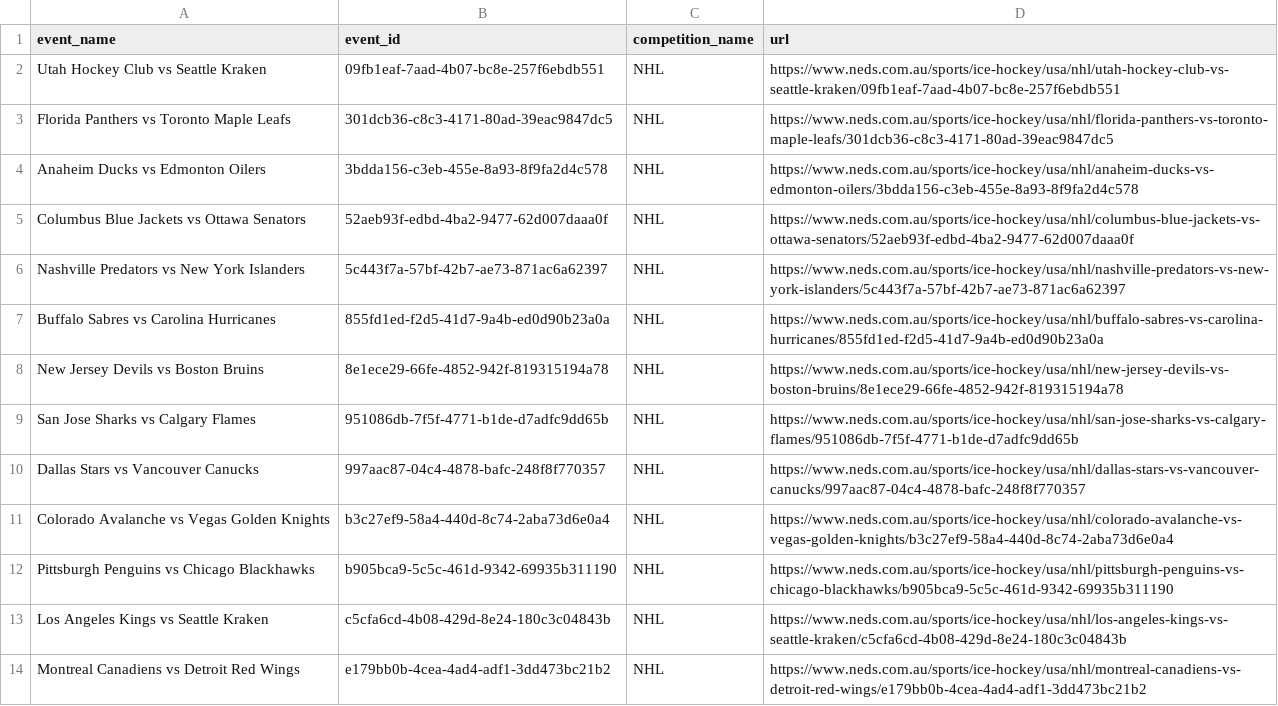
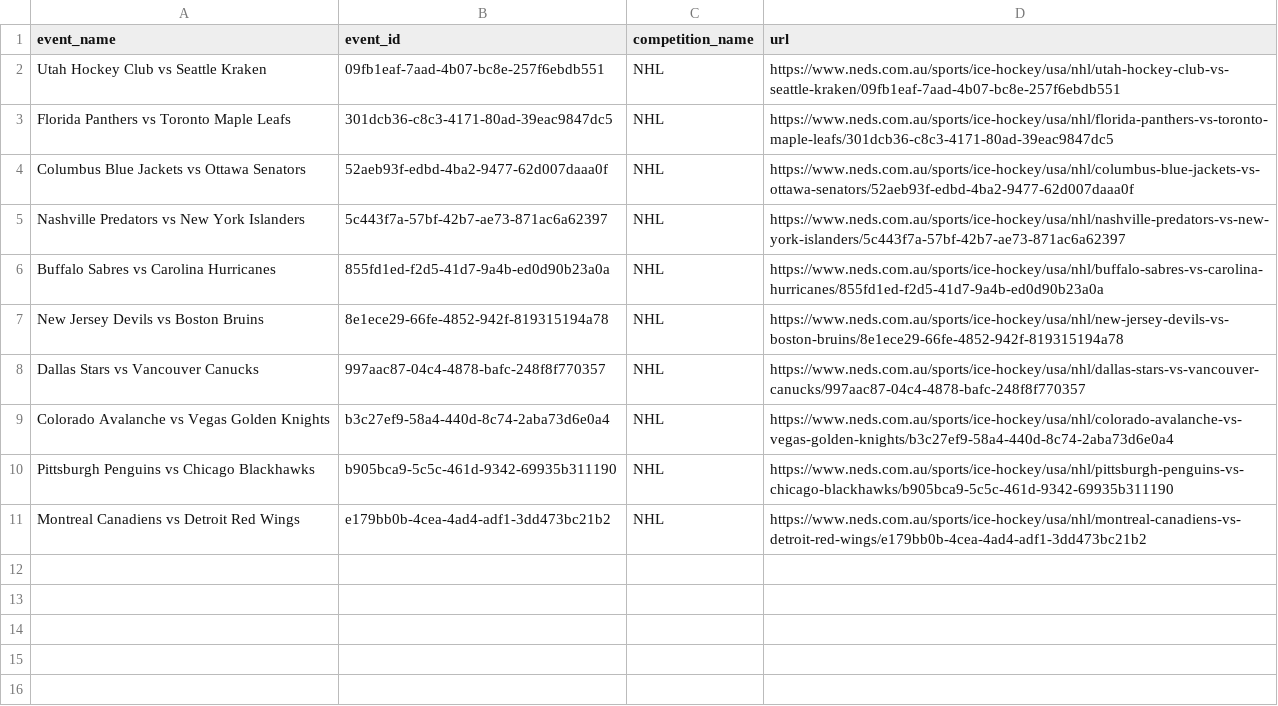
Before and after one commit to jamesbrown1417/NHL, a CSV file: OddsScraper/Neds/neds_nhl_match_urls.csv, drawn as a sheet; the diff names each change by its address in the sheet, - before the commit and + after, or states it on an @@ line.

```diff
--- a/OddsScraper/Neds/neds_nhl_match_urls.csv
+++ b/OddsScraper/Neds/neds_nhl_match_urls.csv
-row 4: Anaheim Ducks vs Edmonton Oilers | 3bdda156-c3eb-455e-8a93-8f9fa2d4c578 | NHL | https://www.neds.com.au/sports/ice-hockey/usa/nhl/anaheim-ducks-vs-edmonton-oilers/3bdda156-c3eb-455e-8a93-8f9fa2d4c578
-row 9: San Jose Sharks vs Calgary Flames | 951086db-7f5f-4771-b1de-d7adfc9dd65b | NHL | https://www.neds.com.au/sports/ice-hockey/usa/nhl/san-jose-sharks-vs-calgary-flames/951086db-7f5f-4771-b1de-d7adfc9dd65b
-row 13: Los Angeles Kings vs Seattle Kraken | c5cfa6cd-4b08-429d-8e24-180c3c04843b | NHL | https://www.neds.com.au/sports/ice-hockey/usa/nhl/los-angeles-kings-vs-seattle-kraken/c5cfa6cd-4b08-429d-8e24-180c3c04843b
```
Also changed, not shown: Data/BET365_HTML/urls.csv, Data/scraped_odds/pinnacle_assists.csv, 38 other files.
